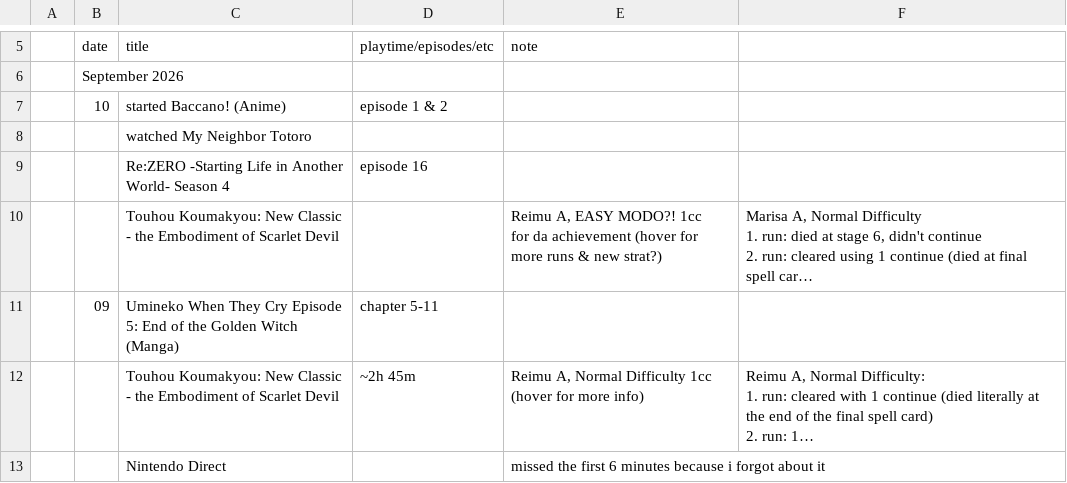
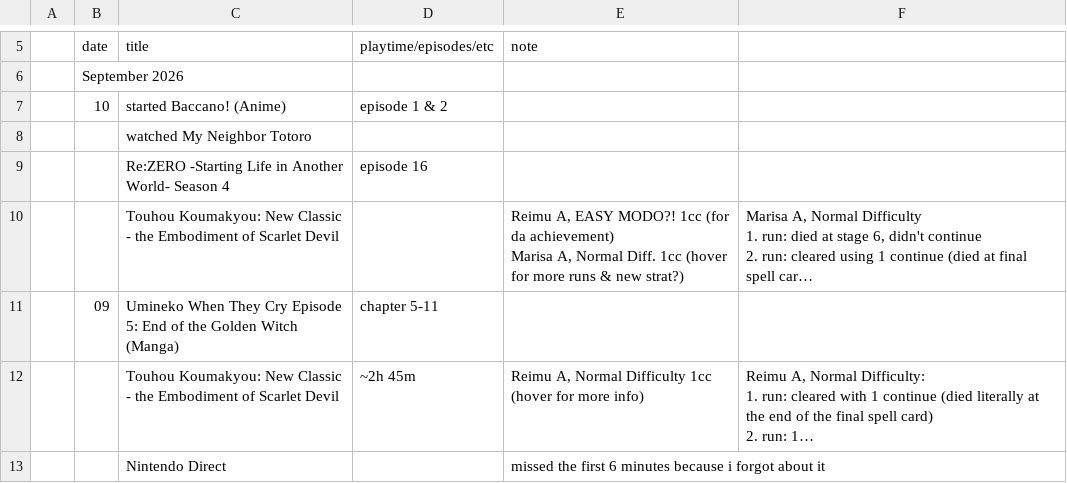
Before and after one commit to tdkumon/google-sheets-mirror, a CSV file: progresslog.csv, drawn as a sheet; only a part is shown, gaps mark what is left out; long unchanged cells end in …; ↵ is a line break in a cell; the diff names each change by its address in the sheet, - before the commit and + after, or states it on an @@ line.

```diff
--- a/progresslog.csv
+++ b/progresslog.csv
-E10 (note): …MODO?! 1cc ↵ for da achievement (hover for…
+E10 (note): …MODO?! 1cc (for da achievement) ↵ Marisa A, Normal Diff. 1cc (hover for…
```
Also changed, not shown: 1 other file.
